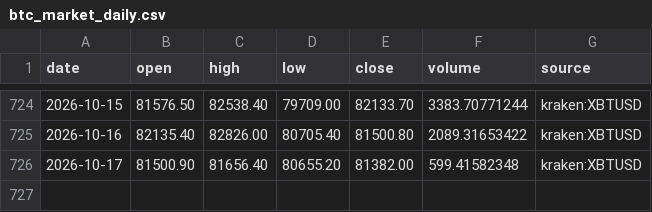
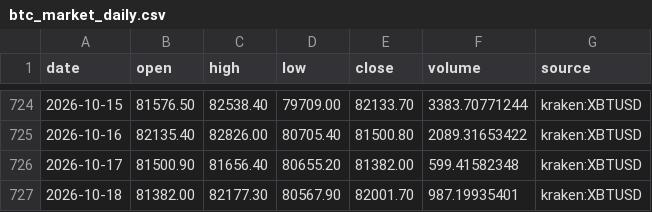
Before and after one commit to virtualtradrs/global-btc-nodes, a CSV file: data/btc_market_daily.csv, drawn as a sheet; only a part is shown, gaps mark what is left out.

```diff
--- a/data/btc_market_daily.csv
+++ b/data/btc_market_daily.csv
@@ -726 +726,2 @@ date,open,high,low,close,volume,source
 2026-10-17,81500.90,81656.40,80655.20,81382.00,599.41582348,kraken:XBTUSD
+2026-10-18,81382.00,82177.30,80567.90,82001.70,987.19935401,kraken:XBTUSD
```
Also changed, not shown: 1 other file.
